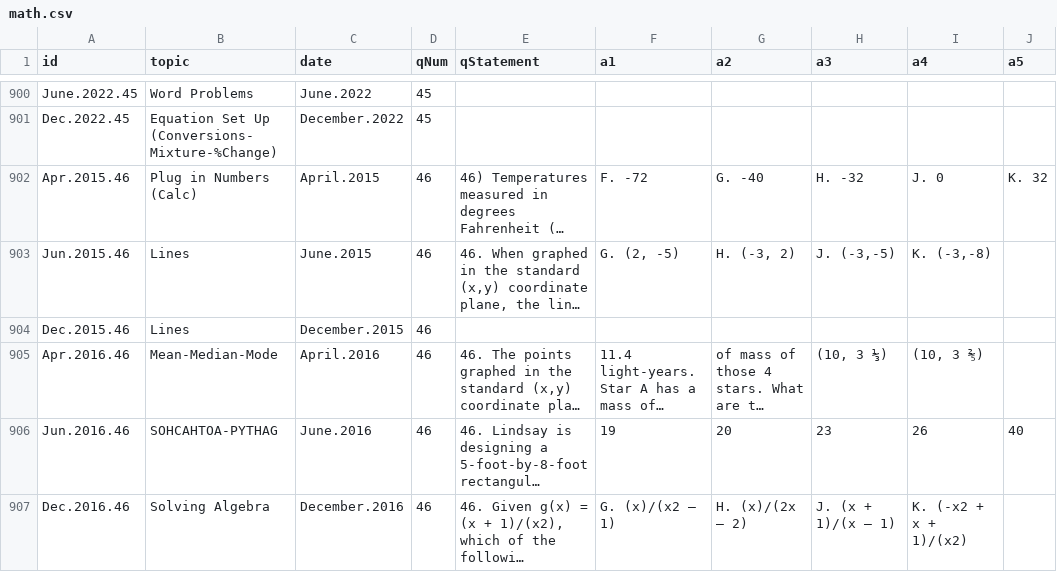
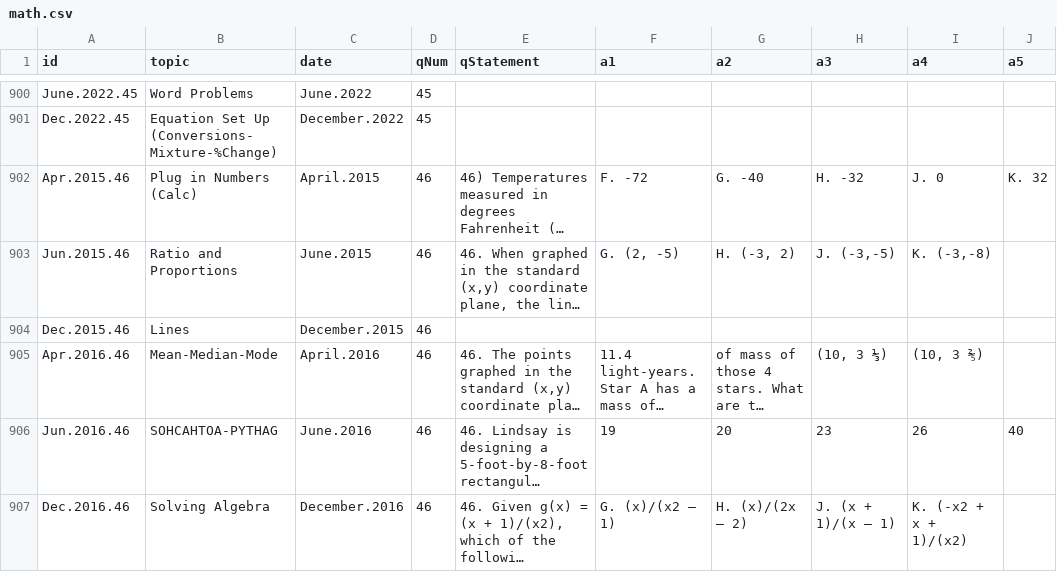
Before and after one commit to bryant-vu/ACT, a CSV file: data/math.csv, drawn as a sheet; only a part is shown, gaps mark what is left out; long unchanged cells end in …; the diff covers the shown part only; the diff names each change by its address in the sheet, - before the commit and + after, or states it on an @@ line.

```diff
--- a/data/math.csv
+++ b/data/math.csv
-B903 (topic): Lines
+B903 (topic): Ratio and Proportions
```
Also changed, not shown: 5 edited cells elsewhere in this file, 1 other file.
